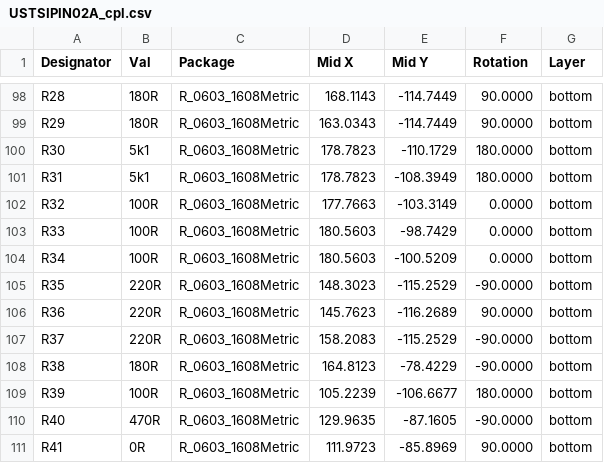
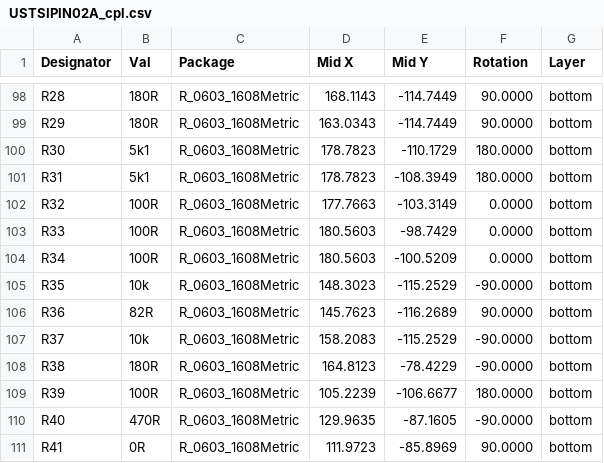
Before and after one commit to ust-modules/USTSIPIN02, a CSV file: hw/cam_profi/PnP/USTSIPIN02A_cpl.csv, drawn as a sheet; only a part is shown, gaps mark what is left out; the diff covers the shown part only.

```diff
--- a/hw/cam_profi/PnP/USTSIPIN02A_cpl.csv
+++ b/hw/cam_profi/PnP/USTSIPIN02A_cpl.csv
@@ -104,5 +104,5 @@ Designator,Val,Package,Mid X,Mid Y,Rotation,Layer
 "R34","100R","R_0603_1608Metric",180.5603,-100.5209,0.0000,bottom
-"R35","220R","R_0603_1608Metric",148.3023,-115.2529,-90.0000,bottom
-"R36","220R","R_0603_1608Metric",145.7623,-116.2689,90.0000,bottom
-"R37","220R","R_0603_1608Metric",158.2083,-115.2529,-90.0000,bottom
+"R35","10k","R_0603_1608Metric",148.3023,-115.2529,-90.0000,bottom
+"R36","82R","R_0603_1608Metric",145.7623,-116.2689,90.0000,bottom
+"R37","10k","R_0603_1608Metric",158.2083,-115.2529,-90.0000,bottom
 "R38","180R","R_0603_1608Metric",164.8123,-78.4229,-90.0000,bottom
```
Also changed, not shown: 10 edited cells elsewhere in this file, hw/cam_profi/USTSIPIN02A-both_pos.csv, 31 other files.
